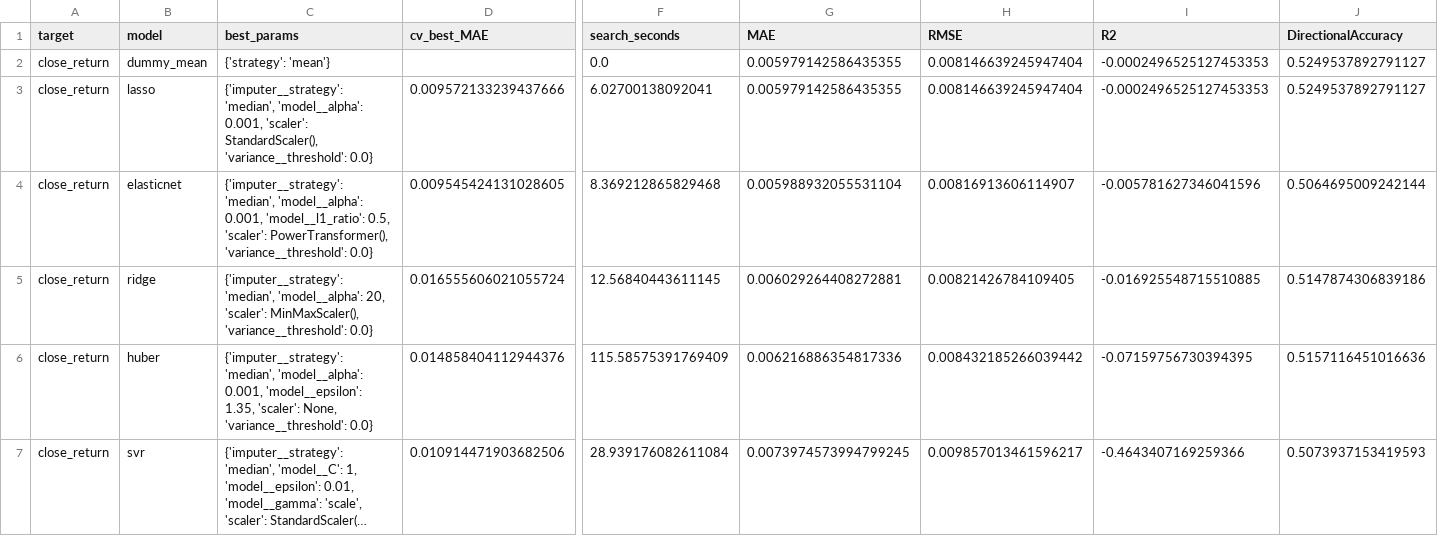
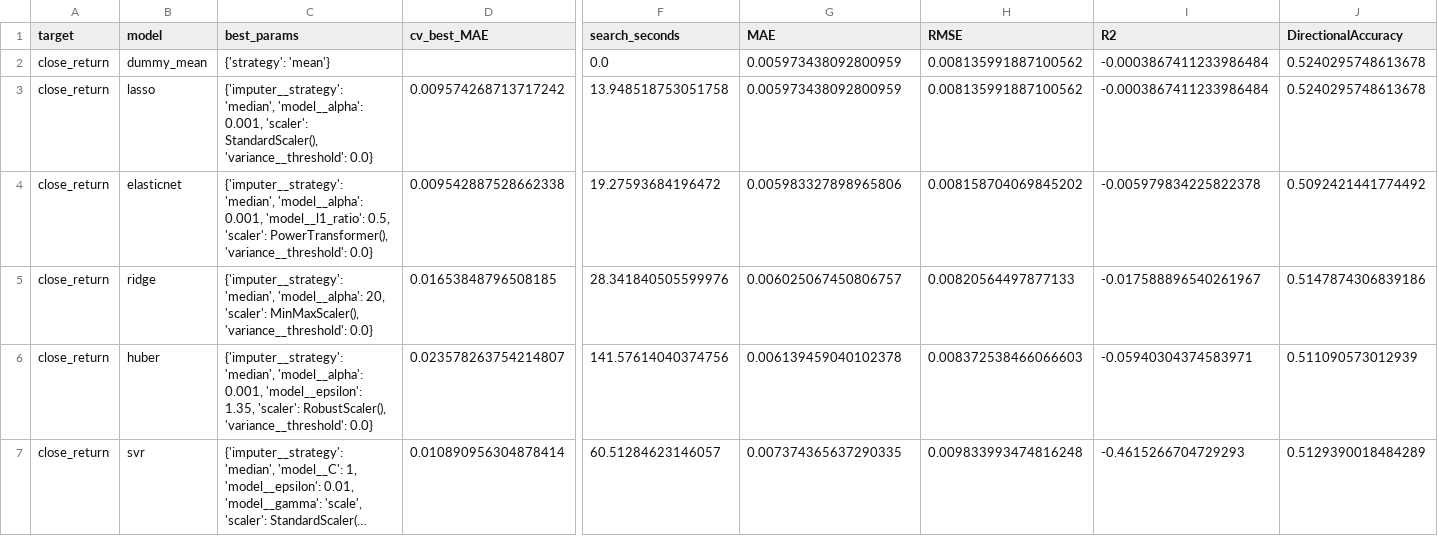
Before and after one commit to Harshithpatali/Sensex_Quant_Lab, a CSV file: artifacts/reports/leaderboard.csv, drawn as a sheet; only a part is shown, gaps mark what is left out; long unchanged cells end in …; the diff covers the shown part only; the diff names each change by its address in the sheet, - before the commit and + after, or states it on an @@ line.

```diff
--- a/artifacts/reports/leaderboard.csv
+++ b/artifacts/reports/leaderboard.csv
-G2:G3 (MAE): 0.005979142586435355
+G2:G3 (MAE): 0.005973438092800959
-H2:H3 (RMSE): 0.008146639245947404
+H2:H3 (RMSE): 0.008135991887100562
-I2:I3 (R2): -0.0002496525127453353
+I2:I3 (R2): -0.0003867411233986484
-J2:J3 (DirectionalAccuracy): 0.5249537892791127
+J2:J3 (DirectionalAccuracy): 0.5240295748613678
-D3 (cv_best_MAE): 0.009572133239437666
+D3 (cv_best_MAE): 0.009574268713717242
-F3 (search_seconds): 6.02700138092041
+F3 (search_seconds): 13.948518753051758
-D4 (cv_best_MAE): 0.009545424131028605
+D4 (cv_best_MAE): 0.009542887528662338
-F4 (search_seconds): 8.369212865829468
+F4 (search_seconds): 19.27593684196472
-G4 (MAE): 0.005988932055531104
+G4 (MAE): 0.005983327898965806
-H4 (RMSE): 0.00816913606114907
+H4 (RMSE): 0.008158704069845202
-I4 (R2): -0.005781627346041596
+I4 (R2): -0.005979834225822378
-J4 (DirectionalAccuracy): 0.5064695009242144
+J4 (DirectionalAccuracy): 0.5092421441774492
-D5 (cv_best_MAE): 0.016555606021055724
+D5 (cv_best_MAE): 0.01653848796508185
-F5 (search_seconds): 12.56840443611145
+F5 (search_seconds): 28.341840505599976
-G5 (MAE): 0.006029264408272881
+G5 (MAE): 0.006025067450806757
-H5 (RMSE): 0.00821426784109405
+H5 (RMSE): 0.00820564497877133
-I5 (R2): -0.016925548715510885
+I5 (R2): -0.017588896540261967
-C6 (best_params): …1.35, 'scaler': None, 'variance__threshold': 0.0}
+C6 (best_params): …1.35, 'scaler': RobustScaler(), 'variance__threshold': 0.0}
-D6 (cv_best_MAE): 0.014858404112944376
+D6 (cv_best_MAE): 0.023578263754214807
-F6 (search_seconds): 115.58575391769409
+F6 (search_seconds): 141.57614040374756
-G6 (MAE): 0.006216886354817336
+G6 (MAE): 0.006139459040102378
-H6 (RMSE): 0.008432185266039442
+H6 (RMSE): 0.008372538466066603
-I6 (R2): -0.07159756730394395
+I6 (R2): -0.05940304374583971
-J6 (DirectionalAccuracy): 0.5157116451016636
+J6 (DirectionalAccuracy): 0.511090573012939
-D7 (cv_best_MAE): 0.010914471903682506
+D7 (cv_best_MAE): 0.010890956304878414
-F7 (search_seconds): 28.939176082611084
+F7 (search_seconds): 60.51284623146057
-G7 (MAE): 0.0073974573994799245
+G7 (MAE): 0.007374365637290335
-H7 (RMSE): 0.009857013461596217
+H7 (RMSE): 0.009833993474816248
-I7 (R2): -0.4643407169259366
+I7 (R2): -0.4615266704729293
-J7 (DirectionalAccuracy): 0.5073937153419593
+J7 (DirectionalAccuracy): 0.5129390018484289
```
Also changed, not shown: 30 edited cells elsewhere in this file, artifacts/reports/history.csv, data/raw/sensex_raw.csv, 3 other files.
